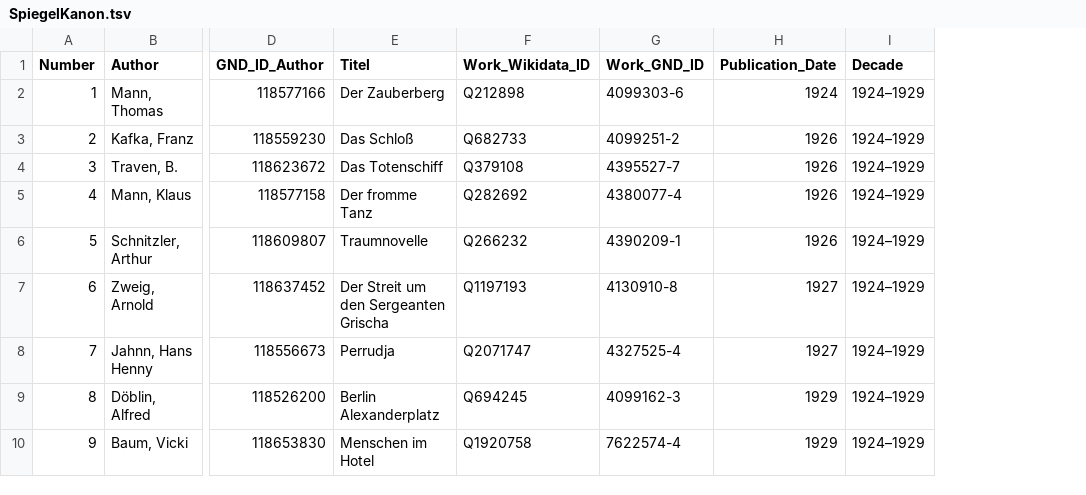
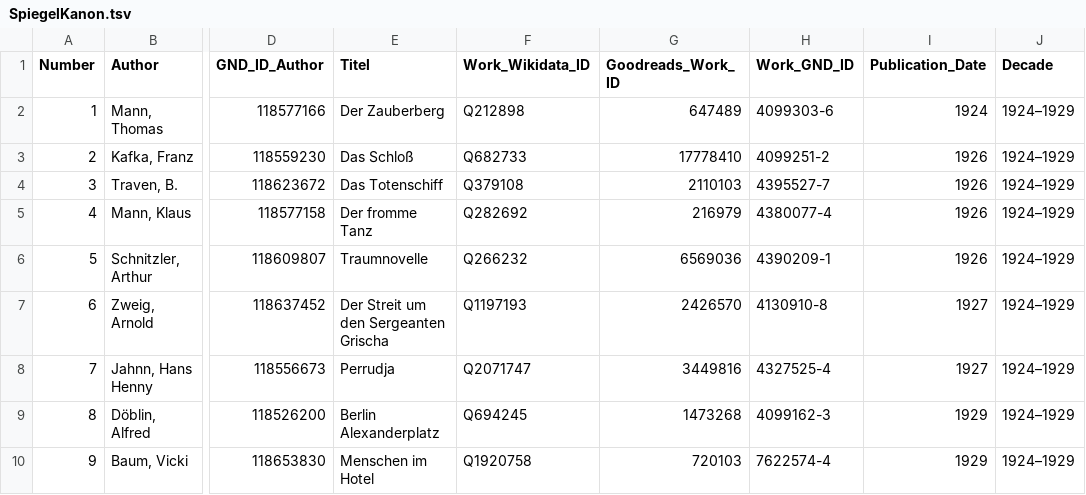
Before and after one commit to temporal-communities/spiegel-canon, a TSV file: SpiegelKanon.tsv, drawn as a sheet; only a part is shown, gaps mark what is left out; the diff names each change by its address in the sheet, - before the commit and + after, or states it on an @@ line.

Commit message:
Added Goodreads IDs

```diff
--- a/SpiegelKanon.tsv
+++ b/SpiegelKanon.tsv
+column G (Goodreads_Work_ID), rows 2-10: 647489 | 17778410 | 2110103 | 216979 | 6569036 | 2426570 | 3449816 | 1473268 | 720103
```
